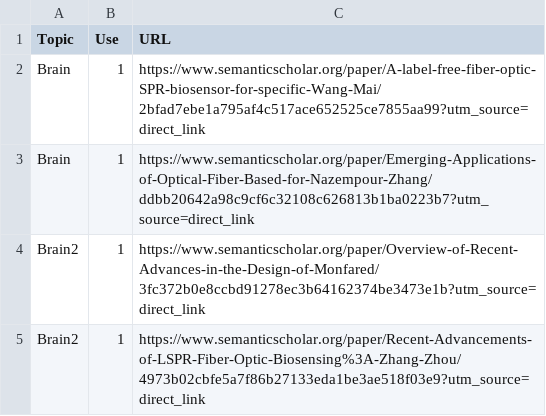
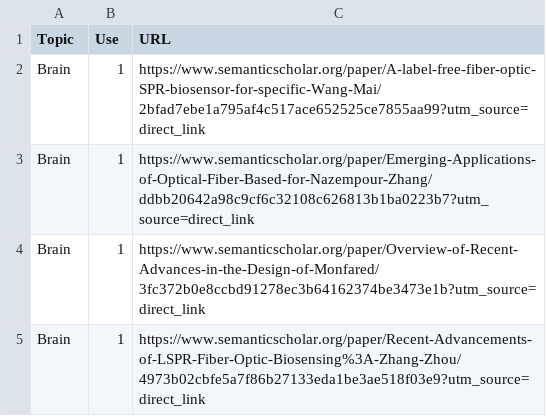
Before and after one commit to anilpal555/articleSearch, a TSV file: app/data/query.tsv, drawn as a sheet.

Commit message:
feat: Update query.tsv remove brain2 topic

```diff
--- a/app/data/query.tsv
+++ b/app/data/query.tsv
@@ -3,3 +3,3 @@ Brain	1	https://www.semanticscholar.org/paper/A-label-free-fiber-optic-SPR-biose
 Brain	1	https://www.semanticscholar.org/paper/Emerging-Applications-of-Optical-Fiber-Based-for-Nazempour-Zhang/ddbb20642a98c9cf6c32108c626813b1ba0223b7?utm_source=direct_link
-Brain2	1	https://www.semanticscholar.org/paper/Overview-of-Recent-Advances-in-the-Design-of-Monfared/3fc372b0e8ccbd91278ec3b64162374be3473e1b?utm_source=direct_link
-Brain2	1	https://www.semanticscholar.org/paper/Recent-Advancements-of-LSPR-Fiber-Optic-Biosensing%3A-Zhang-Zhou/4973b02cbfe5a7f86b27133eda1be3ae518f03e9?utm_source=direct_link
+Brain	1	https://www.semanticscholar.org/paper/Overview-of-Recent-Advances-in-the-Design-of-Monfared/3fc372b0e8ccbd91278ec3b64162374be3473e1b?utm_source=direct_link
+Brain	1	https://www.semanticscholar.org/paper/Recent-Advancements-of-LSPR-Fiber-Optic-Biosensing%3A-Zhang-Zhou/4973b02cbfe5a7f86b27133eda1be3ae518f03e9?utm_source=direct_link
```
